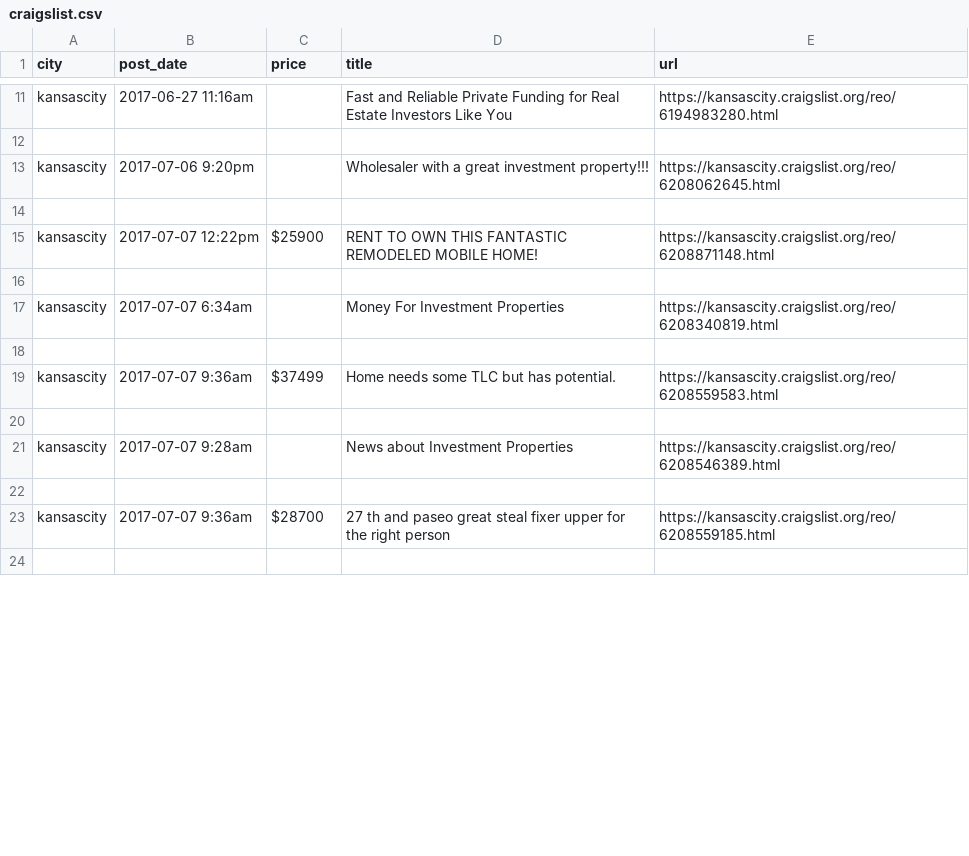
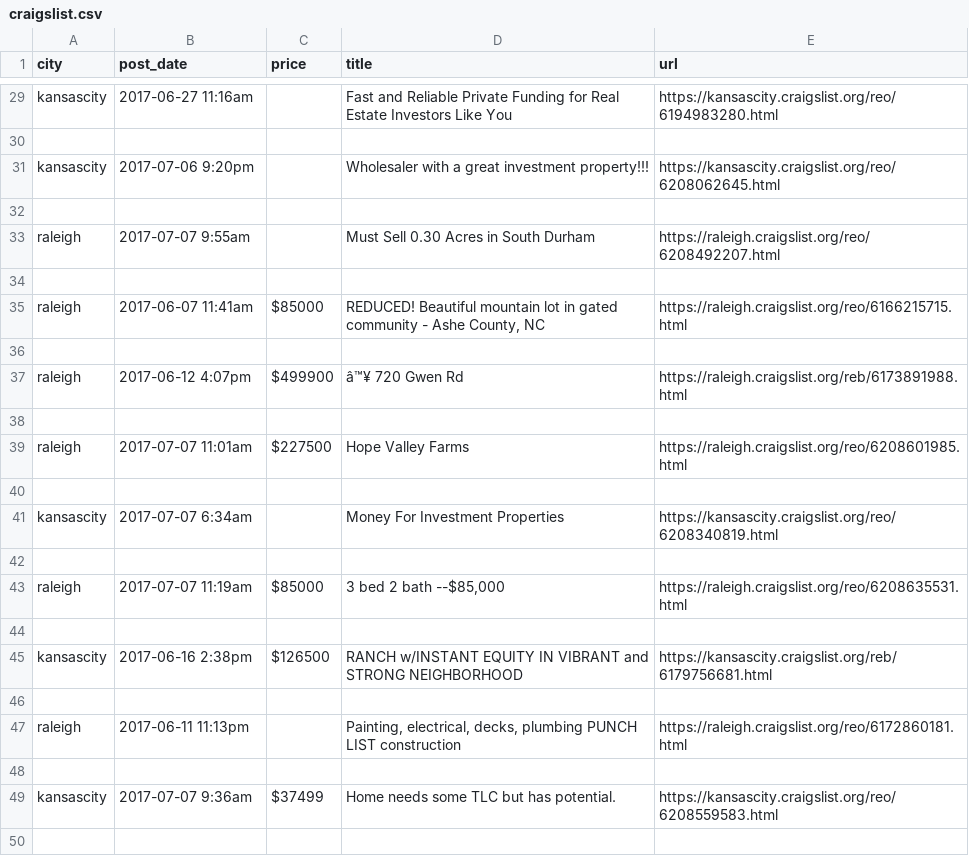
Before and after one commit to daniellu/FBL, a CSV file: _data/craigslist.csv, drawn as a sheet; only a part is shown, gaps mark what is left out; the shorter side is filled out with more unchanged rows; addresses are those after the commit; the diff covers the shown part only; the diff names each change by its address in the sheet, - before the commit and + after, or states it on an @@ line.

```diff
--- a/_data/craigslist.csv
+++ b/_data/craigslist.csv
+row 33: raleigh | 2017-07-07 9:55am |  | Must Sell 0.30 Acres in South Durham | https://raleigh.craigslist.org/reo/6208492207.html
-row 34: kansascity | 2017-07-07 12:22pm | $25900 | RENT TO OWN THIS FANTASTIC REMODELED MOBILE HOME! | https://kansascity.craigslist.org/reo/6208871148.html
+row 34: (empty)
+row 35: raleigh | 2017-06-07 11:41am | $85000 | REDUCED! Beautiful mountain lot in gated community - Ashe County, NC | https://raleigh.craigslist.org/reo/6166215715.html
+row 36: (empty)
+row 37: raleigh | 2017-06-12 4:07pm | $499900 | â™¥ 720 Gwen Rd | https://raleigh.craigslist.org/reb/6173891988.html
+row 38: (empty)
+row 39: raleigh | 2017-07-07 11:01am | $227500 | Hope Valley Farms | https://raleigh.craigslist.org/reo/6208601985.html
+row 42: (empty)
+row 43: raleigh | 2017-07-07 11:19am | $85000 | 3 bed 2 bath --$85,000 | https://raleigh.craigslist.org/reo/6208635531.html
+row 44: (empty)
+row 45: kansascity | 2017-06-16 2:38pm | $126500 | RANCH w/INSTANT EQUITY IN VIBRANT and STRONG NEIGHBORHOOD | https://kansascity.craigslist.org/reb/6179756681.html
+row 46: (empty)
+row 47: raleigh | 2017-06-11 11:13pm |  | Painting, electrical, decks, plumbing PUNCH LIST construction | https://raleigh.craigslist.org/reo/6172860181.html
```
Also changed, not shown: 20 added rows and 4 edited cells elsewhere in this file.
